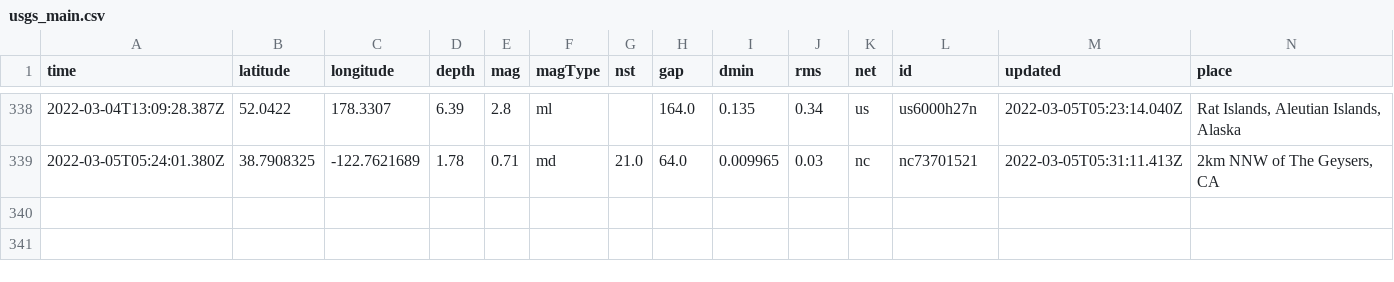
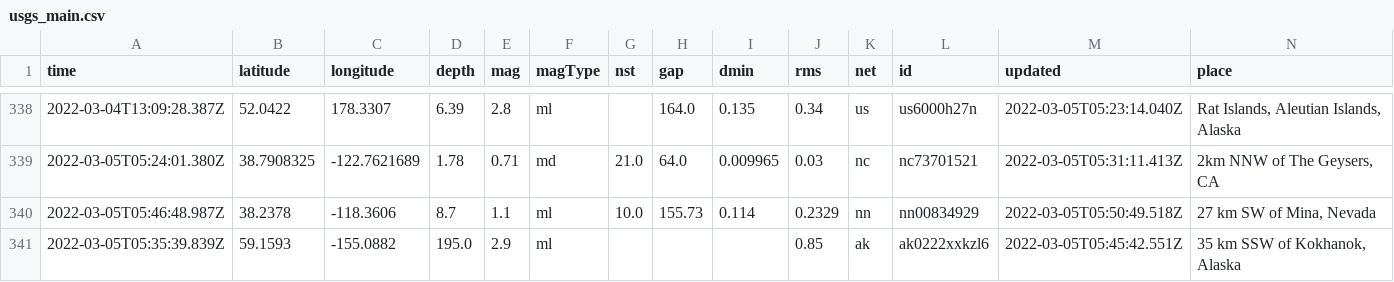
Before and after one commit to chadday/nicar-gitaction, a CSV file: usgs_main.csv, drawn as a sheet; only a part is shown, gaps mark what is left out; rows hold the shown columns only; the diff names each change by its address in the sheet, - before the commit and + after, or states it on an @@ line.

```diff
--- a/usgs_main.csv
+++ b/usgs_main.csv
+row 340: 2022-03-05T05:46:48.987Z | 38.2378 | -118.3606 | 8.7 | 1.1 | ml | 10.0 | 155.73 | 0.114 | 0.2329 | nn | nn00834929 | 2022-03-05T05:50:49.518Z | 27 km SW of Mina, Nevada
+row 341: 2022-03-05T05:35:39.839Z | 59.1593 | -155.0882 | 195.0 | 2.9 | ml |  |  |  | 0.85 | ak | ak0222xxkzl6 | 2022-03-05T05:45:42.551Z | 35 km SSW of Kokhanok, Alaska
```
Also changed, not shown: usgs_current.csv.
